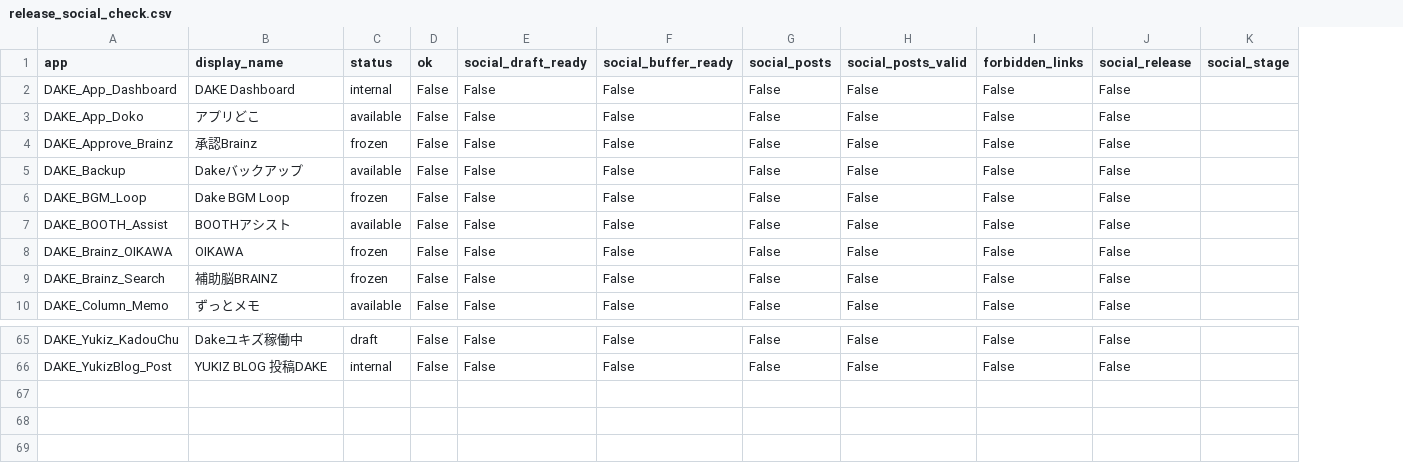
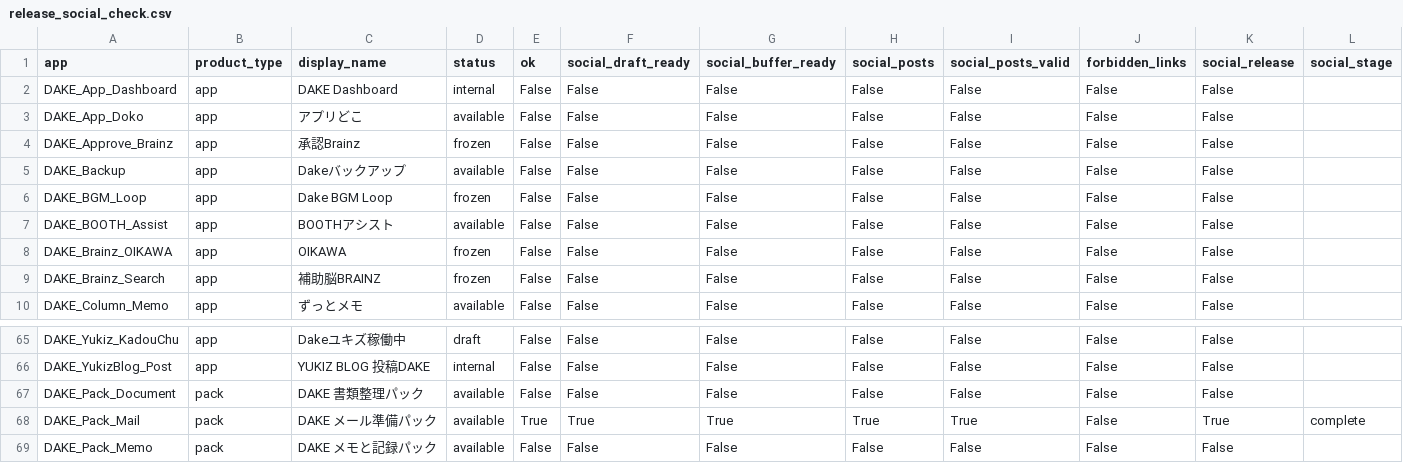
Before and after one commit to yukiPHZ/dake-series, a CSV file: tools/reports/release_artifacts/release_social_check.csv, drawn as a sheet; only a part is shown, gaps mark what is left out; rows hold the shown columns only; the diff names each change by its address in the sheet, - before the commit and + after, or states it on an @@ line.

Commit message:
Close Stripe commerce v1 and add Pack social release

```diff
--- a/tools/reports/release_artifacts/release_social_check.csv
+++ b/tools/reports/release_artifacts/release_social_check.csv
+column B (product_type), rows 2-10: all app; rows 65-66: app | app
+row 67: DAKE_Pack_Document | pack | DAKE 書類整理パック | available | False | False | False | False | False | False | False
+row 68: DAKE_Pack_Mail | pack | DAKE メール準備パック | available | True | True | True | True | True | False | True | complete
+row 69: DAKE_Pack_Memo | pack | DAKE メモと記録パック | available | False | False | False | False | False | False | False
```
Also changed, not shown: 19 other files.
